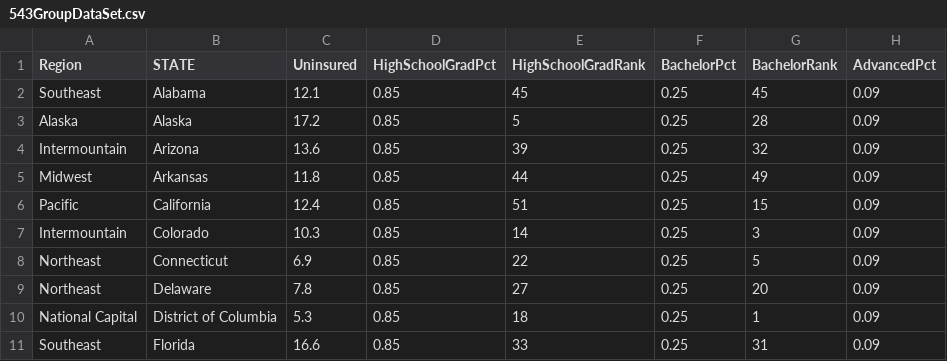
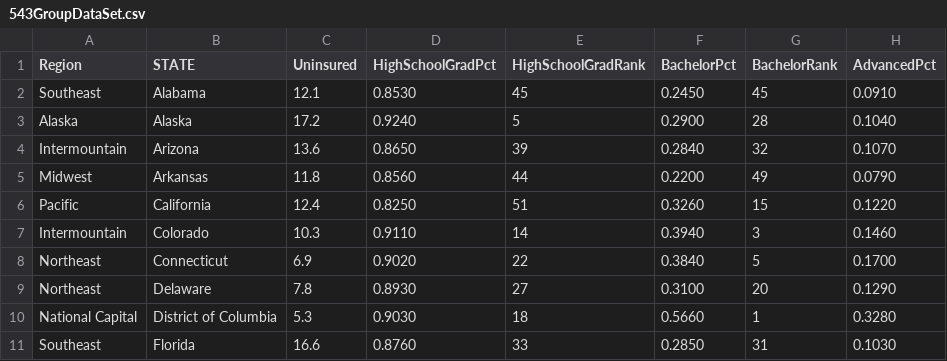
Before and after one commit to tomasdgus/finalProject2020, a CSV file: 543GroupDataSet.csv, drawn as a sheet; only a part is shown; the diff covers the shown part only; the diff names each change by its address in the sheet, - before the commit and + after, or states it on an @@ line.

Commit message:
Update 543GroupDataSet.csv

```diff
--- a/543GroupDataSet.csv
+++ b/543GroupDataSet.csv
-D2 (HighSchoolGradPct): 0.85
+D2 (HighSchoolGradPct): 0.8530
-F2 (BachelorPct): 0.25
+F2 (BachelorPct): 0.2450
-H2 (AdvancedPct): 0.09
+H2 (AdvancedPct): 0.0910
-D3 (HighSchoolGradPct): 0.85
+D3 (HighSchoolGradPct): 0.9240
-F3 (BachelorPct): 0.25
+F3 (BachelorPct): 0.2900
-H3 (AdvancedPct): 0.09
+H3 (AdvancedPct): 0.1040
-D4 (HighSchoolGradPct): 0.85
+D4 (HighSchoolGradPct): 0.8650
-F4 (BachelorPct): 0.25
+F4 (BachelorPct): 0.2840
-H4 (AdvancedPct): 0.09
+H4 (AdvancedPct): 0.1070
-D5 (HighSchoolGradPct): 0.85
+D5 (HighSchoolGradPct): 0.8560
-F5 (BachelorPct): 0.25
+F5 (BachelorPct): 0.2200
-H5 (AdvancedPct): 0.09
+H5 (AdvancedPct): 0.0790
-D6 (HighSchoolGradPct): 0.85
+D6 (HighSchoolGradPct): 0.8250
-F6 (BachelorPct): 0.25
+F6 (BachelorPct): 0.3260
-H6 (AdvancedPct): 0.09
+H6 (AdvancedPct): 0.1220
-D7 (HighSchoolGradPct): 0.85
+D7 (HighSchoolGradPct): 0.9110
-F7 (BachelorPct): 0.25
+F7 (BachelorPct): 0.3940
-H7 (AdvancedPct): 0.09
+H7 (AdvancedPct): 0.1460
-D8 (HighSchoolGradPct): 0.85
+D8 (HighSchoolGradPct): 0.9020
-F8 (BachelorPct): 0.25
+F8 (BachelorPct): 0.3840
-H8 (AdvancedPct): 0.09
+H8 (AdvancedPct): 0.1700
-D9 (HighSchoolGradPct): 0.85
+D9 (HighSchoolGradPct): 0.8930
-F9 (BachelorPct): 0.25
+F9 (BachelorPct): 0.3100
-H9 (AdvancedPct): 0.09
+H9 (AdvancedPct): 0.1290
-D10 (HighSchoolGradPct): 0.85
+D10 (HighSchoolGradPct): 0.9030
-F10 (BachelorPct): 0.25
+F10 (BachelorPct): 0.5660
-H10 (AdvancedPct): 0.09
+H10 (AdvancedPct): 0.3280
-D11 (HighSchoolGradPct): 0.85
+D11 (HighSchoolGradPct): 0.8760
-F11 (BachelorPct): 0.25
+F11 (BachelorPct): 0.2850
-H11 (AdvancedPct): 0.09
+H11 (AdvancedPct): 0.1030
```
Also changed, not shown: 123 edited cells elsewhere in this file.
